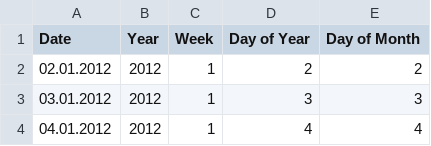
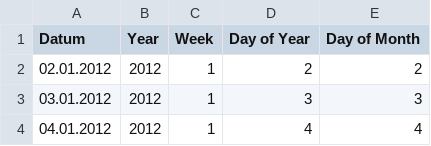
Before and after one commit to SvenjaDrewanz/Gruppe-4, a CSV file: Date.csv, drawn as a sheet; only a part is shown.

Commit message:
Ändere die Variablenname (date zu Datum)

```diff
--- a/Date.csv
+++ b/Date.csv
@@ -1,2 +1,2 @@
-Date;Year;Week;Day of Year;Day of Month
+Datum;Year;Week;Day of Year;Day of Month
 02.01.2012;2012;1;2;2
```
